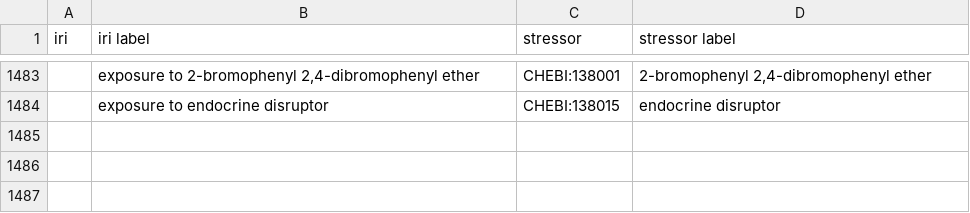
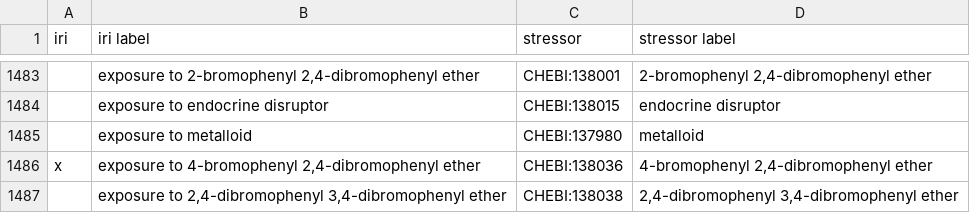
Before and after one commit to EnvironmentOntology/environmental-exposure-ontology, a CSV file: src/ontology/modules/exposure_to_chemical.csv, drawn as a sheet; only a part is shown, gaps mark what is left out; the diff names each change by its address in the sheet, - before the commit and + after, or states it on an @@ line.

Commit message:
added new terms: exposure to 4-bromophenyl 2,4-dibromophenyl ether
exposure to 2,4-dibromophenyl 3,4-dibromophenyl ether
addresses #6

```diff
--- a/src/ontology/modules/exposure_to_chemical.csv
+++ b/src/ontology/modules/exposure_to_chemical.csv
+row 1485:  | exposure to metalloid | CHEBI:137980 | metalloid
+row 1486: x | exposure to 4-bromophenyl 2,4-dibromophenyl ether | CHEBI:138036 | 4-bromophenyl 2,4-dibromophenyl ether
+row 1487:  | exposure to 2,4-dibromophenyl 3,4-dibromophenyl ether | CHEBI:138038 | 2,4-dibromophenyl 3,4-dibromophenyl ether
```
